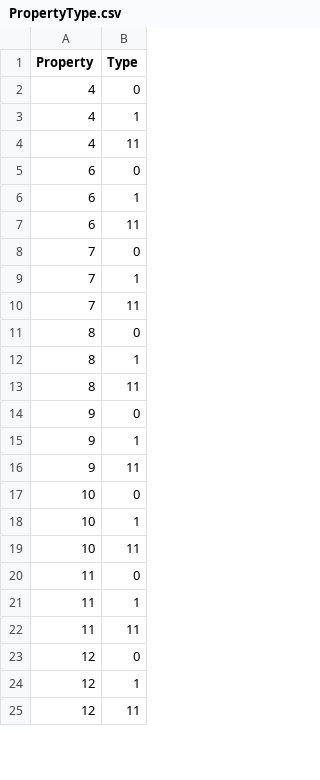
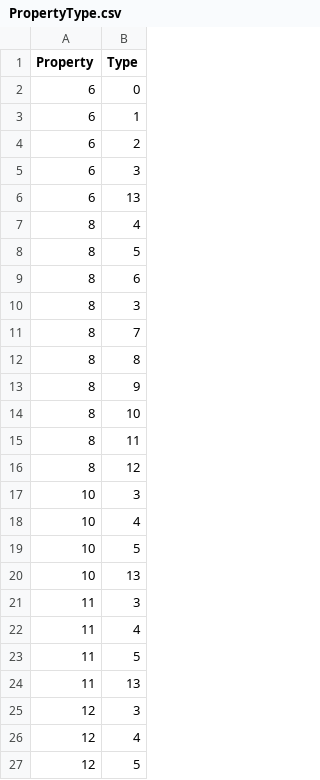
Before and after one commit to prrvchr/mContactOOo, a CSV file: source/mContactOOo/hsqldb/PropertyType.csv, drawn as a sheet; only a part is shown; the diff covers the shown part only.

```diff
--- a/source/mContactOOo/hsqldb/PropertyType.csv
+++ b/source/mContactOOo/hsqldb/PropertyType.csv
@@ -1,25 +1,27 @@
 Property|Type
-4|0
-4|1
-4|11
 6|0
 6|1
-6|11
-7|0
-7|1
-7|11
-8|0
-8|1
+6|2
+6|3
+6|13
+8|4
+8|5
+8|6
+8|3
+8|7
+8|8
+8|9
+8|10
 8|11
-9|0
-9|1
-9|11
-10|0
-10|1
-10|11
-11|0
-11|1
-11|11
-12|0
-12|1
-12|11
+8|12
+10|3
+10|4
+10|5
+10|13
+11|3
+11|4
+11|5
+11|13
+12|3
+12|4
+12|5
```
Also changed, not shown: 6 added rows, 20 removed rows and 4 edited cells elsewhere in this file, source/mContactOOo/hsqldb/Properties.csv, source/mContactOOo/hsqldb/Types.csv, 14 other files.
